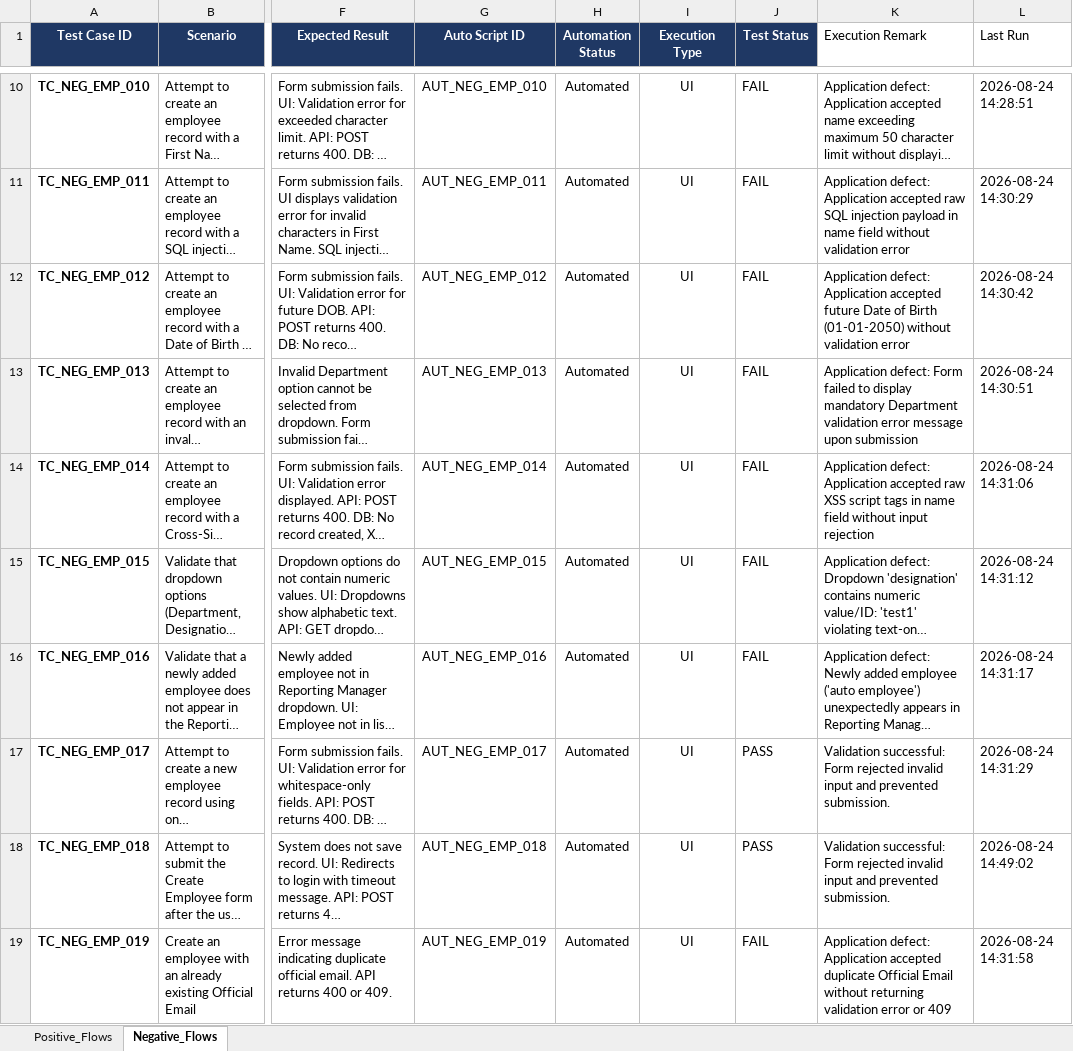
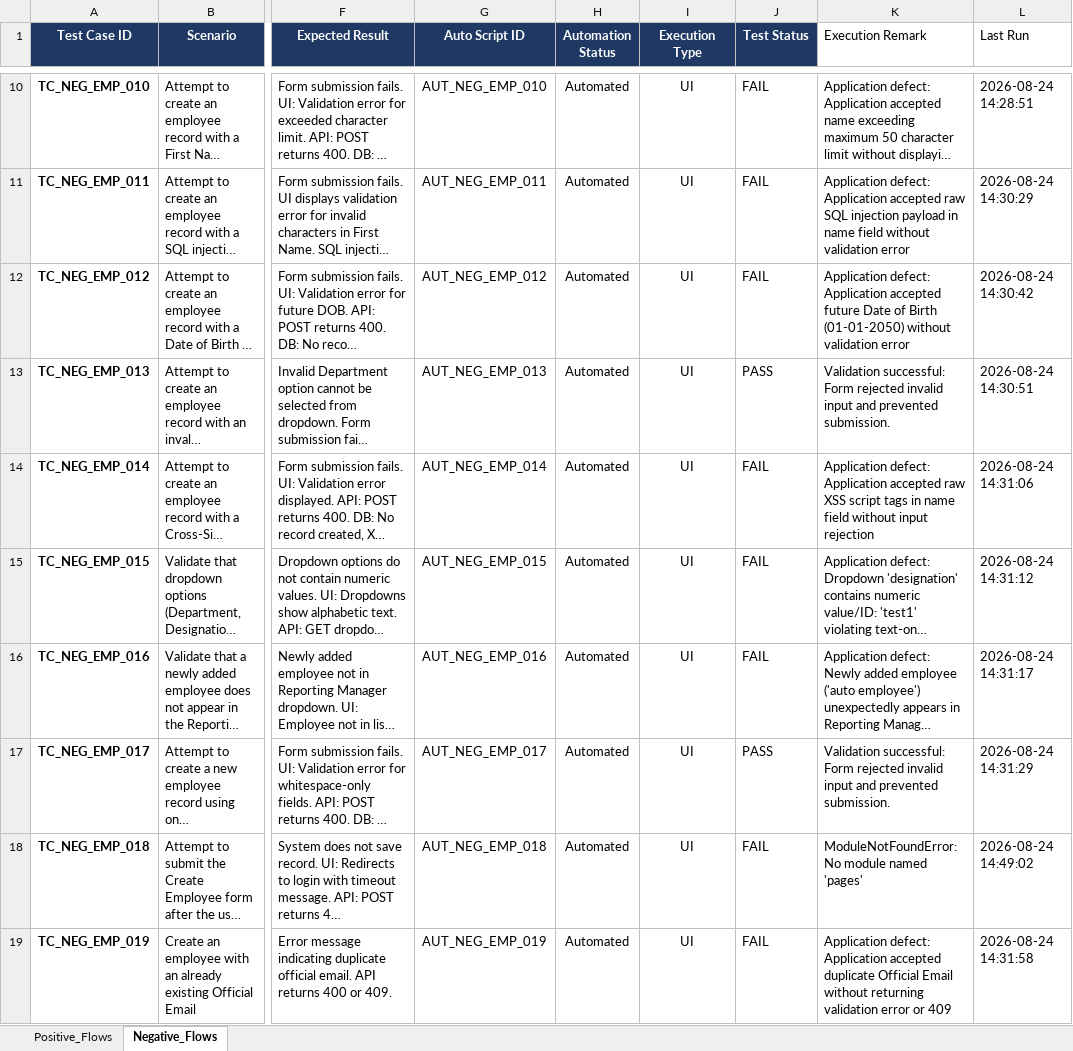
Before and after one commit to himanshu-prakash-test/swarajya-stg-automation, an Excel workbook: swarajya-create/employee-management/test_data/Swarajya-Create-test-cases (6).xlsx, sheet Negative_Flows, drawn as a sheet; only a part is shown, gaps mark what is left out; long unchanged cells end in …; values as stored, in another font and other column widths than the file's, no borders; the diff names each change by its address in the sheet, - before the commit and + after, or states it on an @@ line.

```diff
--- a/swarajya-create/employee-management/test_data/Swarajya-Create-test-cases (6).xlsx (sheet Negative_Flows)
+++ b/swarajya-create/employee-management/test_data/Swarajya-Create-test-cases (6).xlsx (sheet Negative_Flows)
-J13 (Test Status): FAIL
+J13 (Test Status): PASS
-K13 (Execution Remark): Application defect: Form failed to display mandatory Department validation error message upon submission
+K13 (Execution Remark): Validation successful: Form rejected invalid input and prevented submission.
-J18 (Test Status): PASS
+J18 (Test Status): FAIL
-K18 (Execution Remark): Validation successful: Form rejected invalid input and prevented submission.
+K18 (Execution Remark): ModuleNotFoundError: No module named 'pages'
```
Also changed, not shown: swarajya-create/vendor-management/test_data/Create-Vendor-Management.xlsx, 29 other files.
